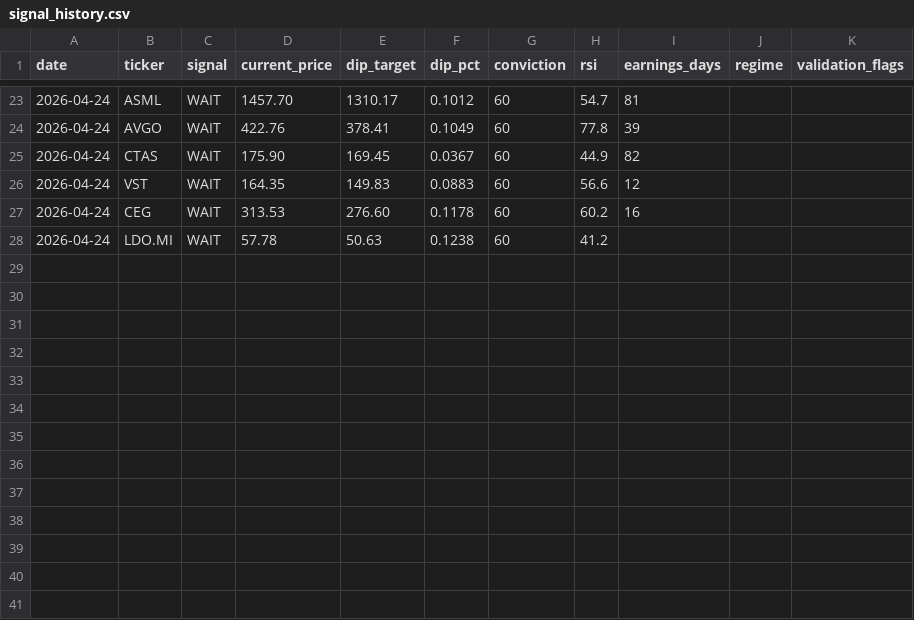
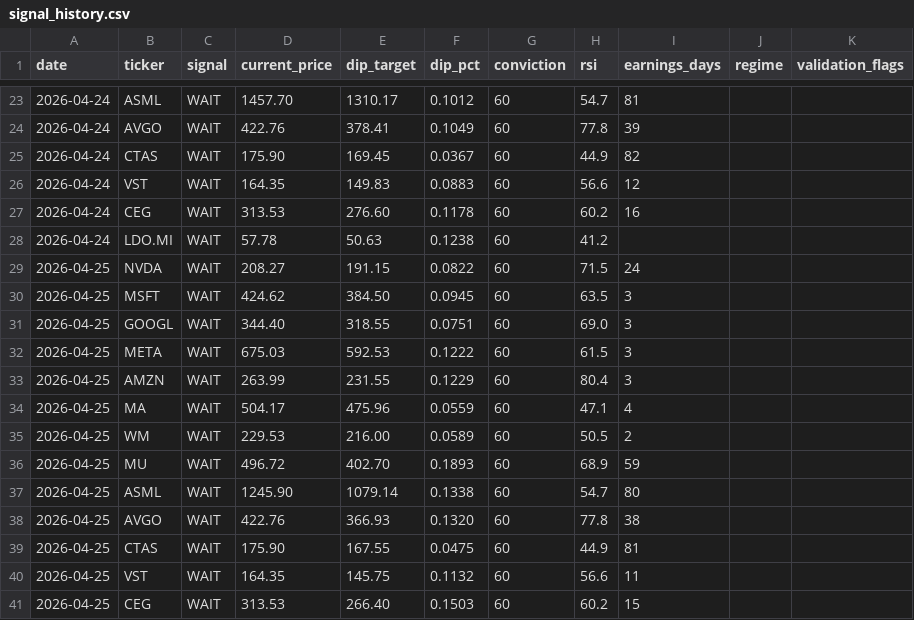
Before and after one commit to smartbalanced-sgc/sgc-dip-engine, a CSV file: data/signal_history.csv, drawn as a sheet; only a part is shown, gaps mark what is left out.

Commit message:
Archive signals: 2026-04-25

```diff
--- a/data/signal_history.csv
+++ b/data/signal_history.csv
@@ -28 +28,14 @@ date,ticker,signal,current_price,dip_target,dip_pct,conviction,rsi,earnings_days
 2026-04-24,LDO.MI,WAIT,57.78,50.63,0.1238,60,41.2,,,
+2026-04-25,NVDA,WAIT,208.27,191.15,0.0822,60,71.5,24,,
+2026-04-25,MSFT,WAIT,424.62,384.50,0.0945,60,63.5,3,,
+2026-04-25,GOOGL,WAIT,344.40,318.55,0.0751,60,69.0,3,,
+2026-04-25,META,WAIT,675.03,592.53,0.1222,60,61.5,3,,
+2026-04-25,AMZN,WAIT,263.99,231.55,0.1229,60,80.4,3,,
+2026-04-25,MA,WAIT,504.17,475.96,0.0559,60,47.1,4,,
+2026-04-25,WM,WAIT,229.53,216.00,0.0589,60,50.5,2,,
+2026-04-25,MU,WAIT,496.72,402.70,0.1893,60,68.9,59,,
+2026-04-25,ASML,WAIT,1245.90,1079.14,0.1338,60,54.7,80,,
+2026-04-25,AVGO,WAIT,422.76,366.93,0.1320,60,77.8,38,,
+2026-04-25,CTAS,WAIT,175.90,167.55,0.0475,60,44.9,81,,
+2026-04-25,VST,WAIT,164.35,145.75,0.1132,60,56.6,11,,
+2026-04-25,CEG,WAIT,313.53,266.40,0.1503,60,60.2,15,,
```
